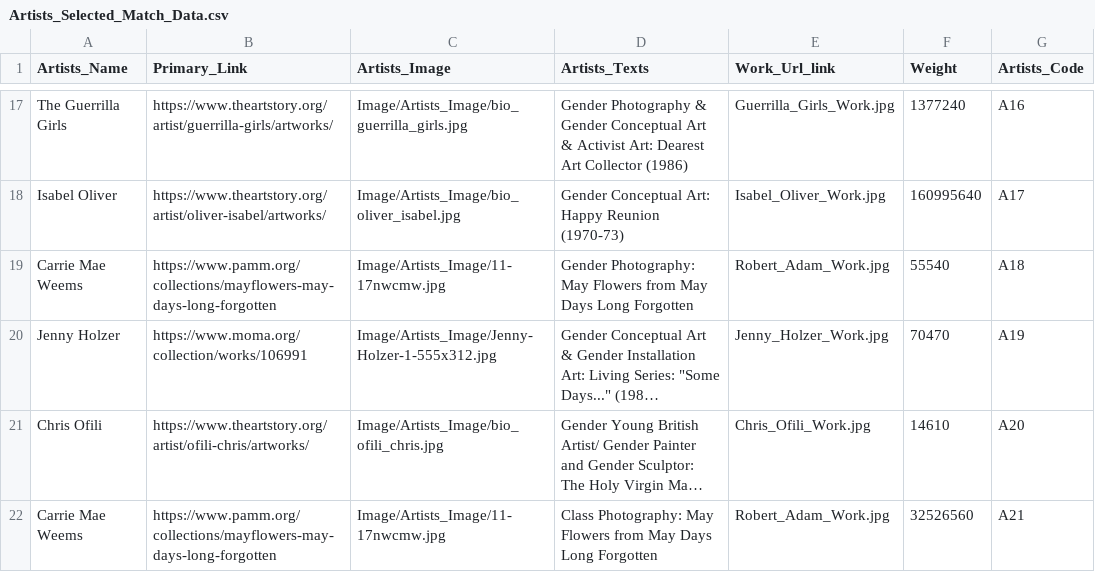
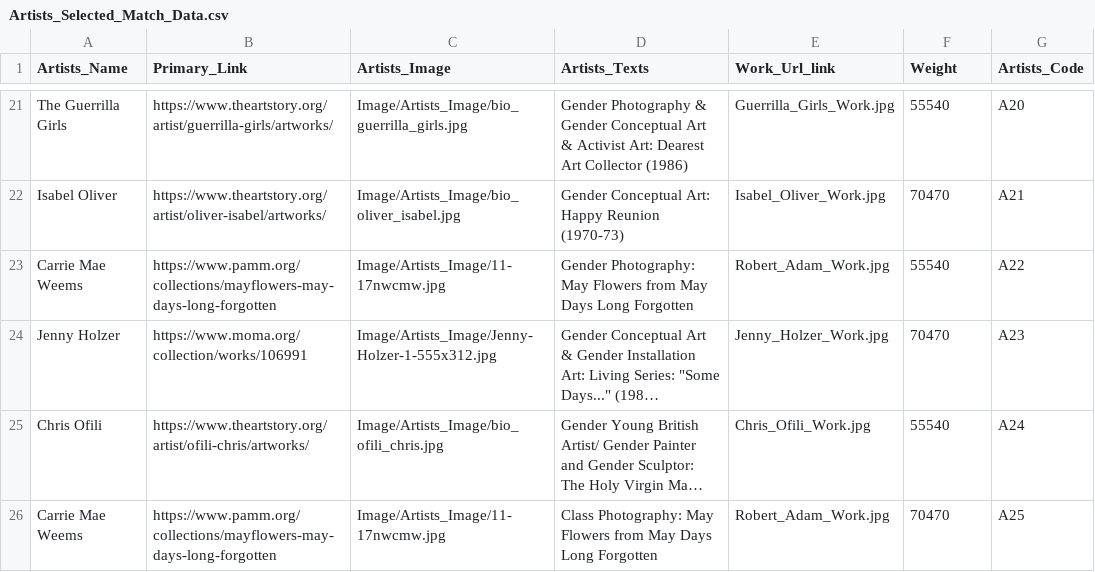
Before and after one commit to mu009009/Artists_Bubble_Project, a CSV file: Artists_Selected_Match_Data.csv, drawn as a sheet; only a part is shown, gaps mark what is left out; long unchanged cells end in …; addresses are those after the commit; the diff covers the shown part only; the diff names each change by its address in the sheet, - before the commit and + after, or states it on an @@ line.

```diff
--- a/Artists_Selected_Match_Data.csv
+++ b/Artists_Selected_Match_Data.csv
-F21 (Weight): 1377240
+F21 (Weight): 55540
-G21 (Artists_Code): A16
+G21 (Artists_Code): A20
-F22 (Weight): 160995640
+F22 (Weight): 70470
-G22 (Artists_Code): A17
+G22 (Artists_Code): A21
-G23 (Artists_Code): A18
+G23 (Artists_Code): A22
-G24 (Artists_Code): A19
+G24 (Artists_Code): A23
-F25 (Weight): 14610
+F25 (Weight): 55540
-G25 (Artists_Code): A20
+G25 (Artists_Code): A24
-F26 (Weight): 32526560
+F26 (Weight): 70470
-G26 (Artists_Code): A21
+G26 (Artists_Code): A25
```
Also changed, not shown: 4 added rows and 28 edited cells elsewhere in this file, 8 other files.
